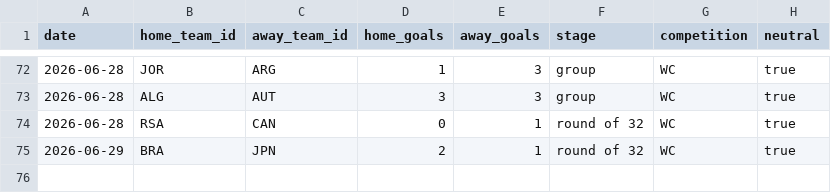
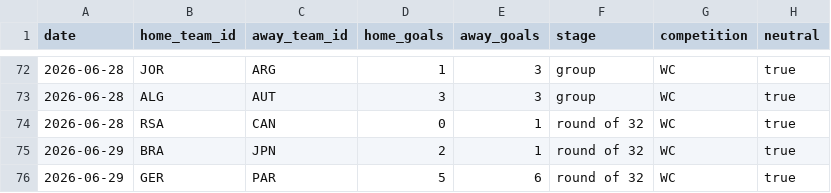
Before and after one commit to camh000/World-cup-predictor, a CSV file: data/results.csv, drawn as a sheet; only a part is shown, gaps mark what is left out; the diff names each change by its address in the sheet, - before the commit and + after, or states it on an @@ line.

Commit message:
Live update: results / closing-line odds

```diff
--- a/data/results.csv
+++ b/data/results.csv
+row 76: 2026-06-29 | GER | PAR | 5 | 6 | round of 32 | WC | true
```
Also changed, not shown: data/predictions.csv, data/ratings_history.csv, 2 other files.
